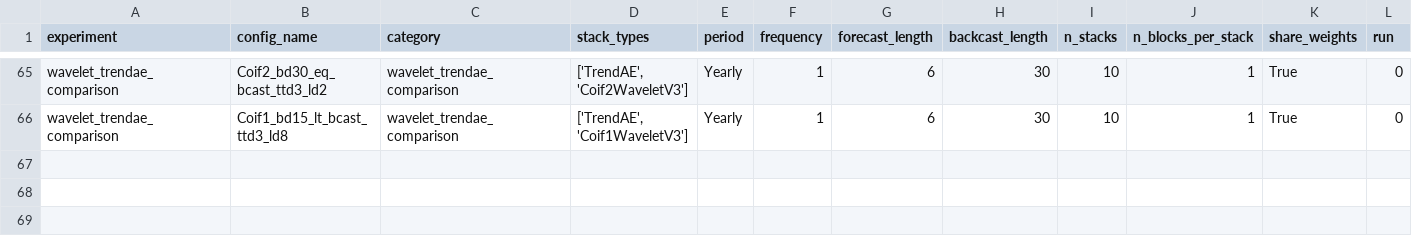
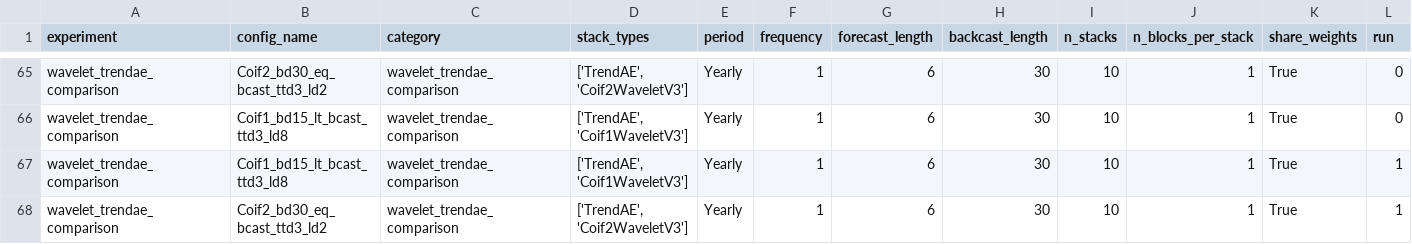
Before and after one commit to realdanielbyrne/PEN-BEATS, a CSV file: experiments/results/m4/wavelet_trendae_comparison_results.csv, drawn as a sheet; only a part is shown, gaps mark what is left out; rows hold the shown columns only; the diff names each change by its address in the sheet, - before the commit and + after, or states it on an @@ line.

Commit message:
Add new wavelet trend comparison results for Coif1 and Coif2 configurations

```diff
--- a/experiments/results/m4/wavelet_trendae_comparison_results.csv
+++ b/experiments/results/m4/wavelet_trendae_comparison_results.csv
+row 67: wavelet_trendae_comparison | Coif1_bd15_lt_bcast_ttd3_ld8 | wavelet_trendae_comparison | ['TrendAE', 'Coif1WaveletV3'] | Yearly | 1 | 6 | 30 | 10 | 1 | True | 1
+row 68: wavelet_trendae_comparison | Coif2_bd30_eq_bcast_ttd3_ld2 | wavelet_trendae_comparison | ['TrendAE', 'Coif2WaveletV3'] | Yearly | 1 | 6 | 30 | 10 | 1 | True | 1
```
